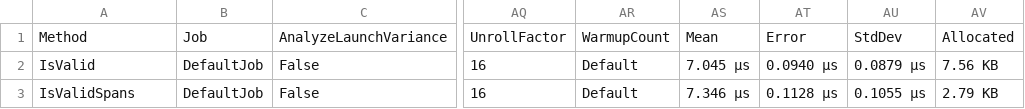
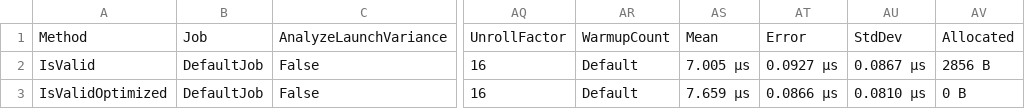
Before and after one commit to nazarovsa/TGMiniAppAuth, a CSV file: src/TgMiniAppAuth.Benchmarks/BenchmarkDotNet.Artifacts/results/TgMiniAppAuth.Benchmarks.TelegramAuthorizationContextBenchmark-report.csv, drawn as a sheet; only a part is shown, gaps mark what is left out; the diff names each change by its address in the sheet, - before the commit and + after, or states it on an @@ line.

Commit message:
Implement zero allocation auth data when performing hash validation
* Remove allocations for validating auth data shorter than 1024 symbols
* Fix non required fields conversion to claims
* Update README with zero-allocation validation and Telegram Bot API 8.0 support highlights
* Remove SystemClock from TelegramMiniAppAuthenticationHandler
* Add authentication handler tests
* Make class with interface from static context validator
* Add authorization handler test
* Remove HexConverter and fix namespaces

```diff
--- a/src/TgMiniAppAuth.Benchmarks/BenchmarkDotNet.Artifacts/results/TgMiniAppAuth.Benchmarks.TelegramAuthorizationContextBenchmark-report.csv
+++ b/src/TgMiniAppAuth.Benchmarks/BenchmarkDotNet.Artifacts/results/TgMiniAppAuth.Benchmarks.TelegramAuthorizationContextBenchmark-report.csv
-AS2: 7.045 μs
+AS2: 7.005 μs
-AT2: 0.0940 μs
+AT2: 0.0927 μs
-AU2: 0.0879 μs
+AU2: 0.0867 μs
-AV2: 7.56 KB
+AV2: 2856 B
-A3: IsValidSpans
+A3: IsValidOptimized
-AS3: 7.346 μs
+AS3: 7.659 μs
-AT3: 0.1128 μs
+AT3: 0.0866 μs
-AU3: 0.1055 μs
+AU3: 0.0810 μs
-AV3: 2.79 KB
+AV3: 0 B
```
Also changed, not shown: 30 other files.
